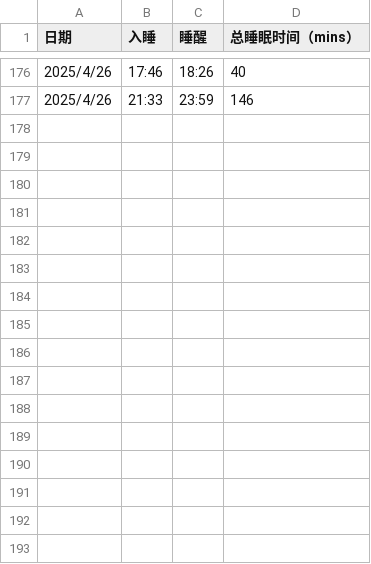
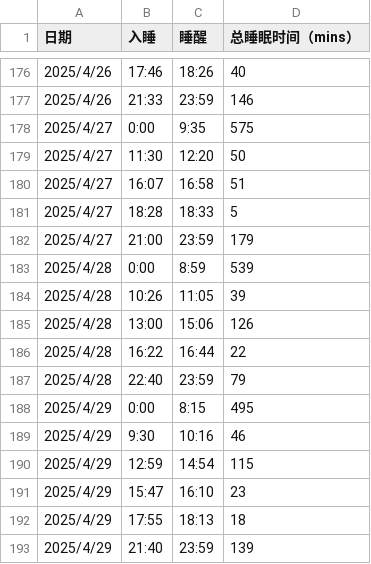
Before and after one commit to Rosemary-0624/feifei, a CSV file: data/sleep_data.csv, drawn as a sheet; only a part is shown, gaps mark what is left out; the diff names each change by its address in the sheet, - before the commit and + after, or states it on an @@ line.

Commit message:
sleep_data.csv

```diff
--- a/data/sleep_data.csv
+++ b/data/sleep_data.csv
+row 178: 2025/4/27 | 0:00 | 9:35 | 575
+row 179: 2025/4/27 | 11:30 | 12:20 | 50
+row 180: 2025/4/27 | 16:07 | 16:58 | 51
+row 181: 2025/4/27 | 18:28 | 18:33 | 5
+row 182: 2025/4/27 | 21:00 | 23:59 | 179
+row 183: 2025/4/28 | 0:00 | 8:59 | 539
+row 184: 2025/4/28 | 10:26 | 11:05 | 39
+row 185: 2025/4/28 | 13:00 | 15:06 | 126
+row 186: 2025/4/28 | 16:22 | 16:44 | 22
+row 187: 2025/4/28 | 22:40 | 23:59 | 79
+row 188: 2025/4/29 | 0:00 | 8:15 | 495
+row 189: 2025/4/29 | 9:30 | 10:16 | 46
+row 190: 2025/4/29 | 12:59 | 14:54 | 115
+row 191: 2025/4/29 | 15:47 | 16:10 | 23
+row 192: 2025/4/29 | 17:55 | 18:13 | 18
+row 193: 2025/4/29 | 21:40 | 23:59 | 139
```
